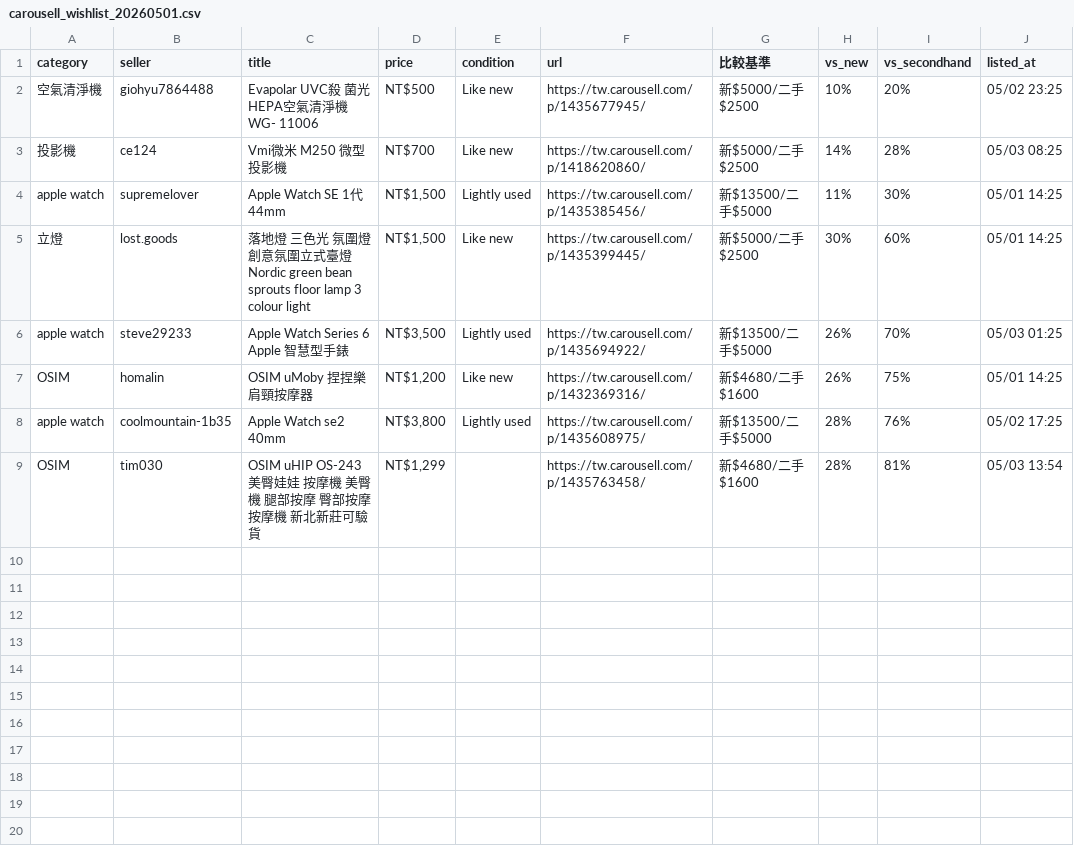
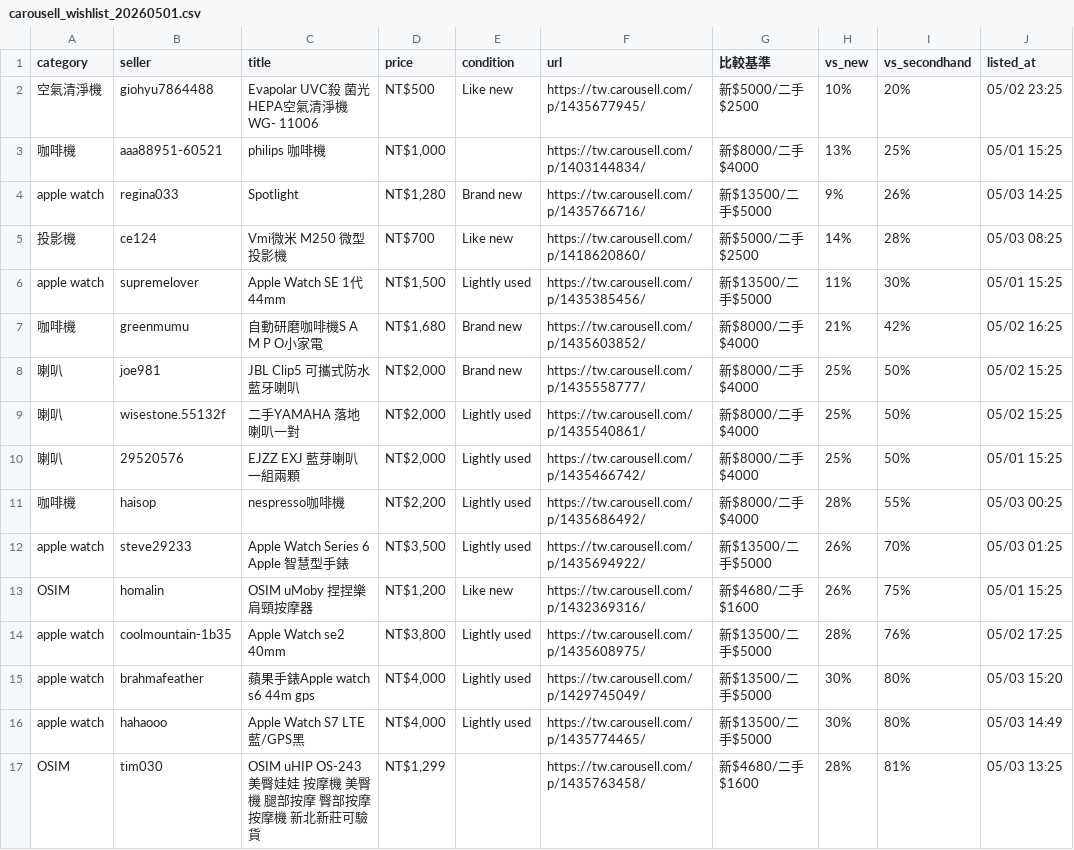
Before and after one commit to yangnim21029/cheap-product, a CSV file: carousell_wishlist_20260501.csv, drawn as a sheet.

```diff
--- a/carousell_wishlist_20260501.csv
+++ b/carousell_wishlist_20260501.csv
@@ -2,8 +2,16 @@ category|seller|title|price|condition|url|比較基準|vs_new|vs_secondhand|list
 空氣清淨機|giohyu7864488|Evapolar UVC殺 菌光HEPA空氣清淨機 WG- 11006|NT$500|Like new|https://tw.carousell.com/p/1435677945/|新$5000/二手$2500|10%|20%|05/02 23:25
+咖啡機|aaa88951-60521|philips 咖啡機|NT$1,000||https://tw.carousell.com/p/1403144834/|新$8000/二手$4000|13%|25%|05/01 15:25
+apple watch|regina033|Spotlight|NT$1,280|Brand new|https://tw.carousell.com/p/1435766716/|新$13500/二手$5000|9%|26%|05/03 14:25
 投影機|ce124|Vmi微米 M250 微型 投影機|NT$700|Like new|https://tw.carousell.com/p/1418620860/|新$5000/二手$2500|14%|28%|05/03 08:25
-apple watch|supremelover|Apple Watch SE 1代 44mm|NT$1,500|Lightly used|https://tw.carousell.com/p/1435385456/|新$13500/二手$5000|11%|30%|05/01 14:25
-立燈|lost.goods|落地燈 三色光 氛圍燈 創意氛圍立式臺燈 Nordic green bean sprouts floor lamp 3 colour light|NT$1,500|Like new|https://tw.carousell.com/p/1435399445/|新$5000/二手$2500|30%|60%|05/01 14:25
+apple watch|supremelover|Apple Watch SE 1代 44mm|NT$1,500|Lightly used|https://tw.carousell.com/p/1435385456/|新$13500/二手$5000|11%|30%|05/01 15:25
+咖啡機|greenmumu|自動研磨咖啡機S A M P O小家電|NT$1,680|Brand new|https://tw.carousell.com/p/1435603852/|新$8000/二手$4000|21%|42%|05/02 16:25
+喇叭|joe981|JBL Clip5 可攜式防水藍牙喇叭|NT$2,000|Brand new|https://tw.carousell.com/p/1435558777/|新$8000/二手$4000|25%|50%|05/02 15:25
+喇叭|wisestone.55132f|二手YAMAHA 落地喇叭一對|NT$2,000|Lightly used|https://tw.carousell.com/p/1435540861/|新$8000/二手$4000|25%|50%|05/02 15:25
+喇叭|29520576|EJZZ EXJ 藍芽喇叭 一組兩顆|NT$2,000|Lightly used|https://tw.carousell.com/p/1435466742/|新$8000/二手$4000|25%|50%|05/01 15:25
+咖啡機|haisop|nespresso咖啡機|NT$2,200|Lightly used|https://tw.carousell.com/p/1435686492/|新$8000/二手$4000|28%|55%|05/03 00:25
 apple watch|steve29233|Apple Watch Series 6 Apple 智慧型手錶|NT$3,500|Lightly used|https://tw.carousell.com/p/1435694922/|新$13500/二手$5000|26%|70%|05/03 01:25
-OSIM|homalin|OSIM uMoby 捏捏樂肩頸按摩器|NT$1,200|Like new|https://tw.carousell.com/p/1432369316/|新$4680/二手$1600|26%|75%|05/01 14:25
+OSIM|homalin|OSIM uMoby 捏捏樂肩頸按摩器|NT$1,200|Like new|https://tw.carousell.com/p/1432369316/|新$4680/二手$1600|26%|75%|05/01 15:25
 apple watch|coolmountain-1b35|Apple Watch se2 40mm|NT$3,800|Lightly used|https://tw.carousell.com/p/1435608975/|新$13500/二手$5000|28%|76%|05/02 17:25
-OSIM|tim030|OSIM uHIP OS-243 美臀娃娃 按摩機 美臀機 腿部按摩 臀部按摩 按摩機 新北新莊可驗貨|NT$1,299||https://tw.carousell.com/p/1435763458/|新$4680/二手$1600|28%|81%|05/03 13:54
+apple watch|brahmafeather|蘋果手錶Apple watch s6 44m gps|NT$4,000|Lightly used|https://tw.carousell.com/p/1429745049/|新$13500/二手$5000|30%|80%|05/03 15:20
+apple watch|hahaooo|Apple Watch S7 LTE藍/GPS黑|NT$4,000|Lightly used|https://tw.carousell.com/p/1435774465/|新$13500/二手$5000|30%|80%|05/03 14:49
+OSIM|tim030|OSIM uHIP OS-243 美臀娃娃 按摩機 美臀機 腿部按摩 臀部按摩 按摩機 新北新莊可驗貨|NT$1,299||https://tw.carousell.com/p/1435763458/|新$4680/二手$1600|28%|81%|05/03 13:25
```
Also changed, not shown: 4 other files.
